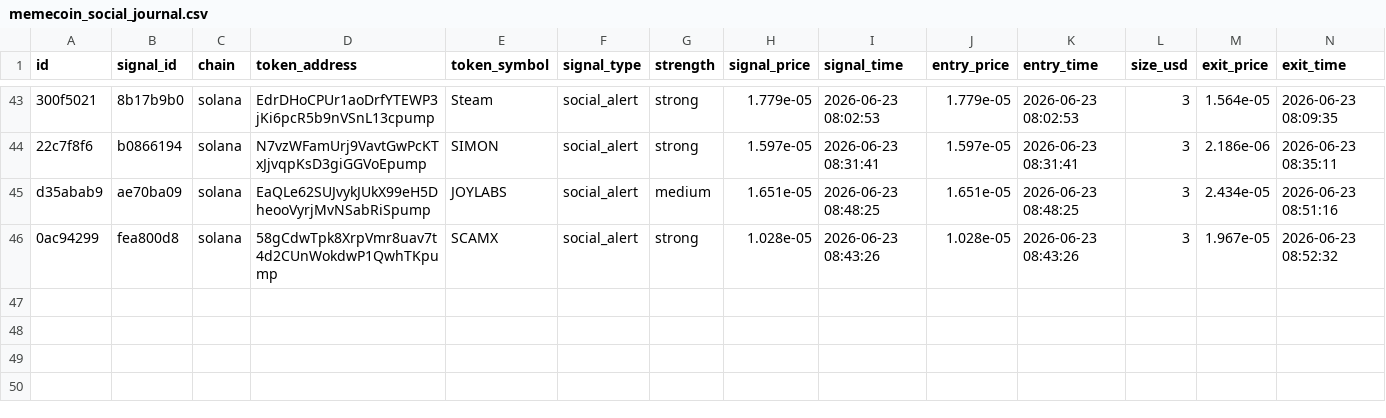
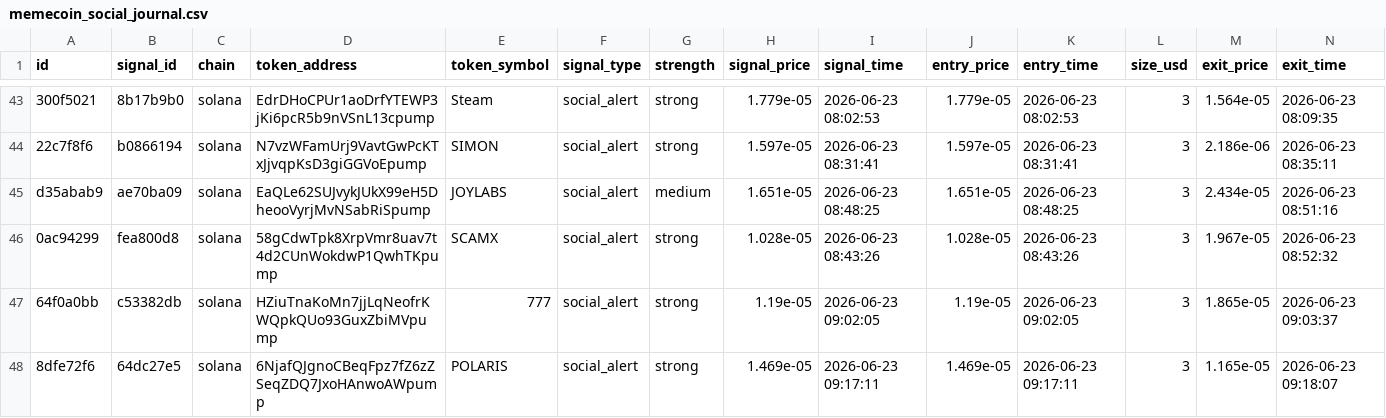
Before and after one commit to AMR200215/quant-bot, a CSV file: logs/memecoin_social_journal.csv, drawn as a sheet; only a part is shown, gaps mark what is left out; rows hold the shown columns only; the diff names each change by its address in the sheet, - before the commit and + after, or states it on an @@ line.

Commit message:
chore: sync live journals 2026-06-19T19:43

```diff
--- a/logs/memecoin_social_journal.csv
+++ b/logs/memecoin_social_journal.csv
+row 47: 64f0a0bb | c53382db | solana | HZiuTnaKoMn7jjLqNeofrKWQpkQUo93GuxZbiMVpump | 777 | social_alert | strong | 1.19e-05 | 2026-06-23 09:02:05 | 1.19e-05 | 2026-06-23 09:02:05 | 3 | 1.865e-05 | 2026-06-23 09:03:37
+row 48: 8dfe72f6 | 64dc27e5 | solana | 6NjafQJgnoCBeqFpz7fZ6zZSeqZDQ7JxoHAnwoAWpump | POLARIS | social_alert | strong | 1.469e-05 | 2026-06-23 09:17:11 | 1.469e-05 | 2026-06-23 09:17:11 | 3 | 1.165e-05 | 2026-06-23 09:18:07
```
